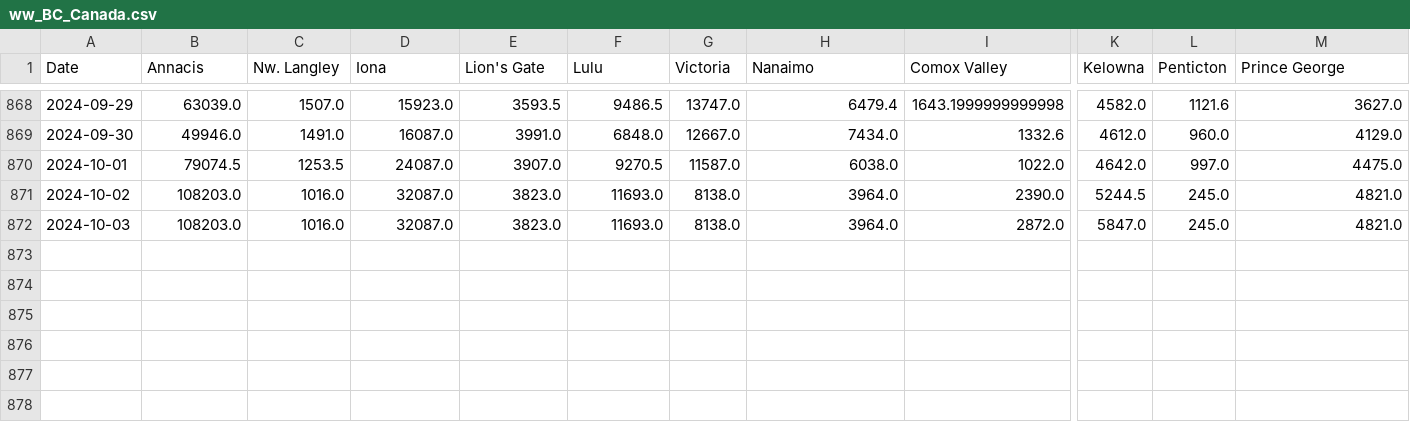
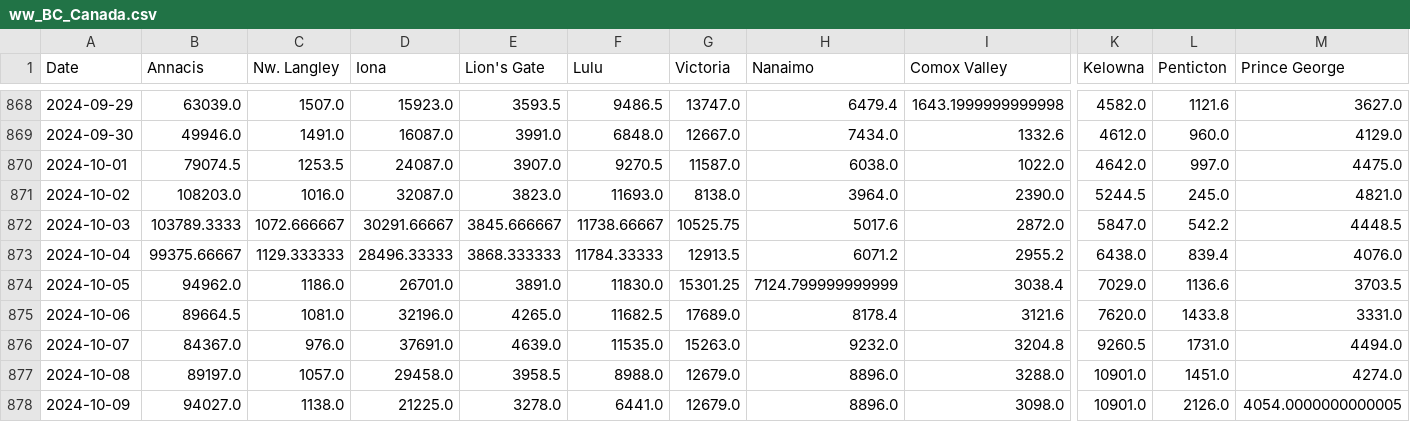
Before and after one commit to necsi/WHN-Wastewater-Data, a CSV file: data/Canada/ww_BC_Canada.csv, drawn as a sheet; only a part is shown, gaps mark what is left out; rows hold the shown columns only; the diff names each change by its address in the sheet, - before the commit and + after, or states it on an @@ line.

```diff
--- a/data/Canada/ww_BC_Canada.csv
+++ b/data/Canada/ww_BC_Canada.csv
-B872 (Annacis): 108203.0
+B872 (Annacis): 103789.3333
-C872 (Nw. Langley): 1016.0
+C872 (Nw. Langley): 1072.666667
-D872 (Iona): 32087.0
+D872 (Iona): 30291.66667
-E872 (Lion's Gate): 3823.0
+E872 (Lion's Gate): 3845.666667
-F872 (Lulu): 11693.0
+F872 (Lulu): 11738.66667
-G872 (Victoria): 8138.0
+G872 (Victoria): 10525.75
-H872 (Nanaimo): 3964.0
+H872 (Nanaimo): 5017.6
-L872 (Penticton): 245.0
+L872 (Penticton): 542.2
-M872 (Prince George): 4821.0
+M872 (Prince George): 4448.5
+row 873: 2024-10-04 | 99375.66667 | 1129.333333 | 28496.33333 | 3868.333333 | 11784.33333 | 12913.5 | 6071.2 | 2955.2 | 6438.0 | 839.4 | 4076.0
+row 874: 2024-10-05 | 94962.0 | 1186.0 | 26701.0 | 3891.0 | 11830.0 | 15301.25 | 7124.799999999999 | 3038.4 | 7029.0 | 1136.6 | 3703.5
+row 875: 2024-10-06 | 89664.5 | 1081.0 | 32196.0 | 4265.0 | 11682.5 | 17689.0 | 8178.4 | 3121.6 | 7620.0 | 1433.8 | 3331.0
+row 876: 2024-10-07 | 84367.0 | 976.0 | 37691.0 | 4639.0 | 11535.0 | 15263.0 | 9232.0 | 3204.8 | 9260.5 | 1731.0 | 4494.0
+row 877: 2024-10-08 | 89197.0 | 1057.0 | 29458.0 | 3958.5 | 8988.0 | 12679.0 | 8896.0 | 3288.0 | 10901.0 | 1451.0 | 4274.0
+row 878: 2024-10-09 | 94027.0 | 1138.0 | 21225.0 | 3278.0 | 6441.0 | 12679.0 | 8896.0 | 3098.0 | 10901.0 | 2126.0 | 4054.0000000000005
```
